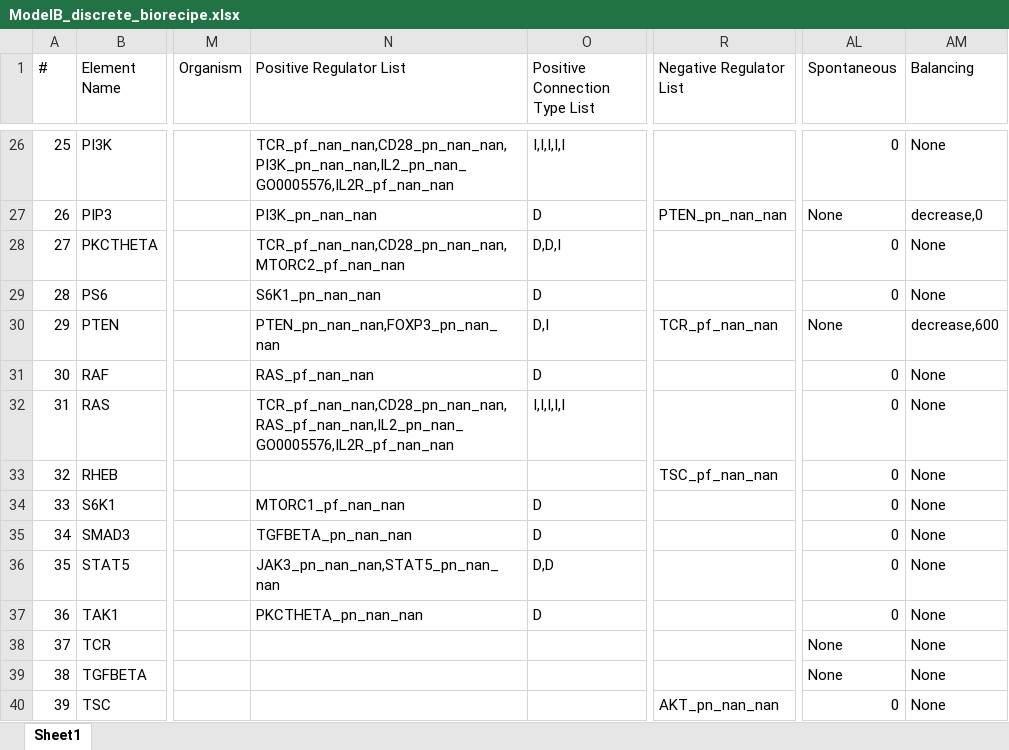
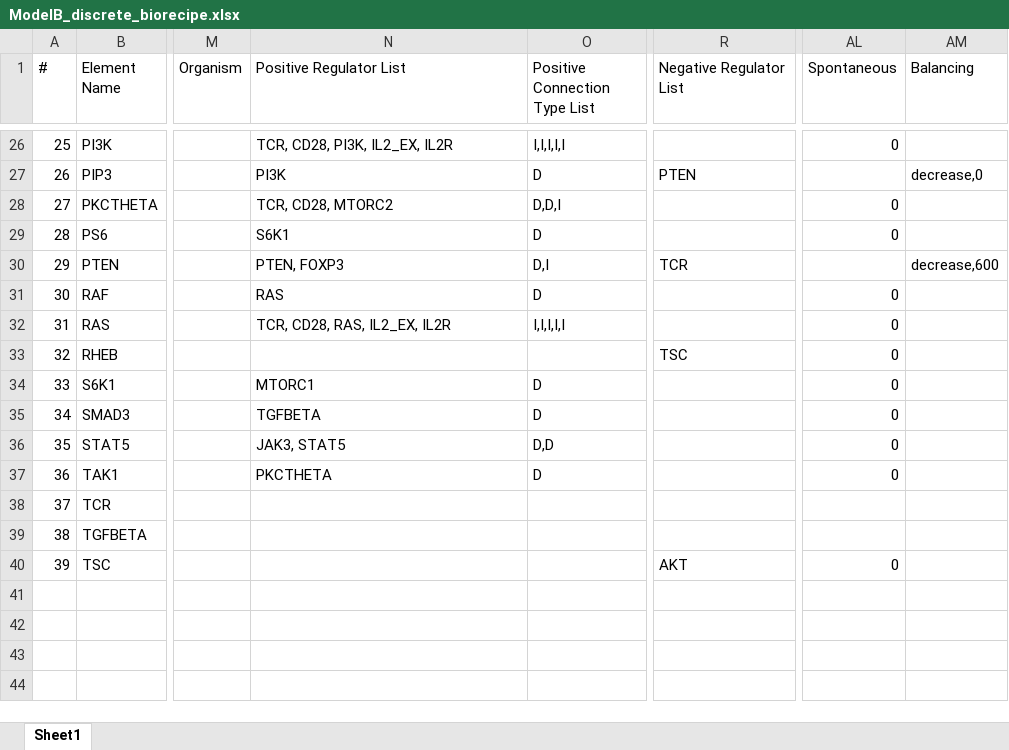
Before and after one commit to pitt-miskov-zivanov-lab/VIOLIN, an Excel workbook: examples/input/models/ModelB_discrete_biorecipe.xlsx, sheet Sheet1, drawn as a sheet; only a part is shown, gaps mark what is left out; values as stored, in another font and other column widths than the file's, no cell formats; the diff covers the shown part only; the diff names each change by its address in the sheet, - before the commit and + after, or states it on an @@ line.

```diff
--- a/examples/input/models/ModelB_discrete_biorecipe.xlsx (sheet Sheet1)
+++ b/examples/input/models/ModelB_discrete_biorecipe.xlsx (sheet Sheet1)
-N26 (Positive Regulator List): TCR_pf_nan_nan,CD28_pn_nan_nan,PI3K_pn_nan_nan,IL2_pn_nan_GO0005576,IL2R_pf_nan_nan
+N26 (Positive Regulator List): TCR, CD28, PI3K, IL2_EX, IL2R
-AM26 (Balancing): None
+AM26 (Balancing): (empty)
-N27 (Positive Regulator List): PI3K_pn_nan_nan
+N27 (Positive Regulator List): PI3K
-R27 (Negative Regulator List): PTEN_pn_nan_nan
+R27 (Negative Regulator List): PTEN
-AL27 (Spontaneous): None
+AL27 (Spontaneous): (empty)
-N28 (Positive Regulator List): TCR_pf_nan_nan,CD28_pn_nan_nan,MTORC2_pf_nan_nan
+N28 (Positive Regulator List): TCR, CD28, MTORC2
-AM28:AM29 (Balancing): None
+AM28:AM29 (Balancing): (empty)
-N29 (Positive Regulator List): S6K1_pn_nan_nan
+N29 (Positive Regulator List): S6K1
-N30 (Positive Regulator List): PTEN_pn_nan_nan,FOXP3_pn_nan_nan
+N30 (Positive Regulator List): PTEN, FOXP3
-R30 (Negative Regulator List): TCR_pf_nan_nan
+R30 (Negative Regulator List): TCR
-AL30 (Spontaneous): None
+AL30 (Spontaneous): (empty)
-N31 (Positive Regulator List): RAS_pf_nan_nan
+N31 (Positive Regulator List): RAS
-AM31:AM40 (Balancing): None
+AM31:AM40 (Balancing): (empty)
-N32 (Positive Regulator List): TCR_pf_nan_nan,CD28_pn_nan_nan,RAS_pf_nan_nan,IL2_pn_nan_GO0005576,IL2R_pf_nan_nan
+N32 (Positive Regulator List): TCR, CD28, RAS, IL2_EX, IL2R
-R33 (Negative Regulator List): TSC_pf_nan_nan
+R33 (Negative Regulator List): TSC
-N34 (Positive Regulator List): MTORC1_pf_nan_nan
+N34 (Positive Regulator List): MTORC1
-N35 (Positive Regulator List): TGFBETA_pn_nan_nan
+N35 (Positive Regulator List): TGFBETA
-N36 (Positive Regulator List): JAK3_pn_nan_nan,STAT5_pn_nan_nan
+N36 (Positive Regulator List): JAK3, STAT5
-N37 (Positive Regulator List): PKCTHETA_pn_nan_nan
+N37 (Positive Regulator List): PKCTHETA
-AL38:AL39 (Spontaneous): None
+AL38:AL39 (Spontaneous): (empty)
-R40 (Negative Regulator List): AKT_pn_nan_nan
+R40 (Negative Regulator List): AKT
```
Also changed, not shown: 52 edited cells elsewhere in this sheet, cell formats, examples/input/models/SkMel133_biorecipe.xlsx, 8 other files.
